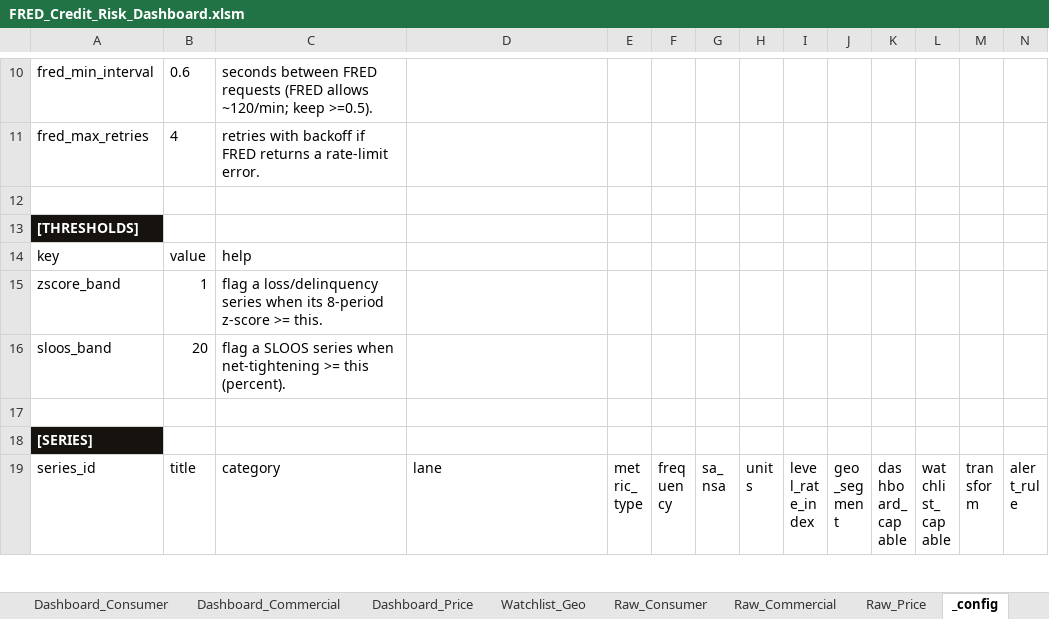
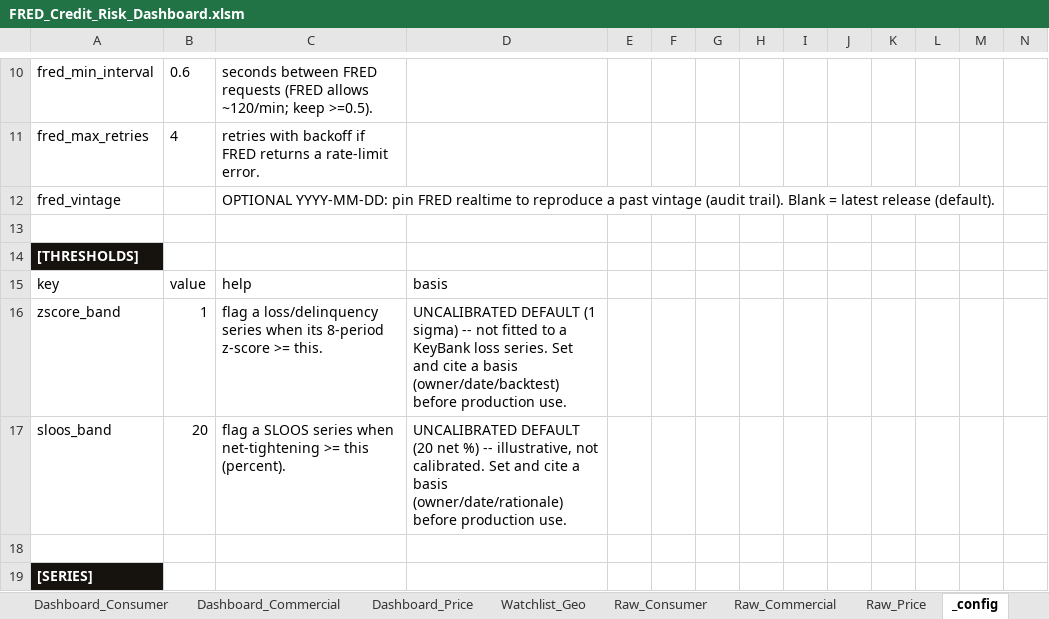
Before and after one commit to AJSethuraman/SATC, an Excel workbook: fred-credit-risk-dashboard/FRED_Credit_Risk_Dashboard.xlsm, sheet _config, drawn as a sheet; only a part is shown, gaps mark what is left out; the shorter side is filled out with more unchanged rows; values as stored, in another font and other column widths than the file's, no borders; addresses are those after the commit; rows hold the shown columns only; the diff names each change by its address in the sheet, - before the commit and + after, or states it on an @@ line.

```diff
--- a/fred-credit-risk-dashboard/FRED_Credit_Risk_Dashboard.xlsm (sheet _config)
+++ b/fred-credit-risk-dashboard/FRED_Credit_Risk_Dashboard.xlsm (sheet _config)
+row 12: fred_vintage |  | OPTIONAL YYYY-MM-DD: pin FRED realtime to reproduce a past vintage (audit trail). Blank = latest release (default).
-D15: (empty)
+D15: basis
-D16: (empty)
+D16: UNCALIBRATED DEFAULT (1 sigma) -- not fitted to a KeyBank loss series. Set and cite a basis (owner/date/backtest) before production use.
-D17: (empty)
+D17: UNCALIBRATED DEFAULT (20 net %) -- illustrative, not calibrated. Set and cite a basis (owner/date/rationale) before production use.
```
Also changed, not shown: sheet _code_py, 3 other files.
